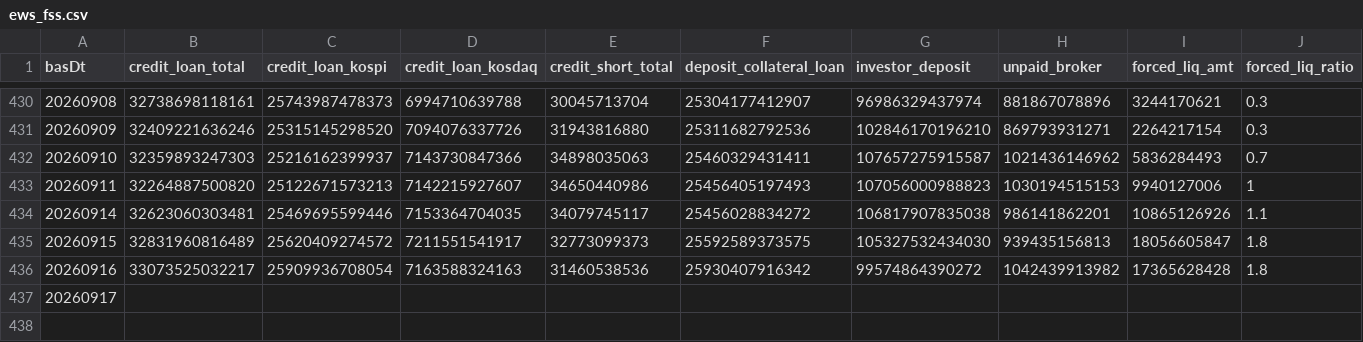
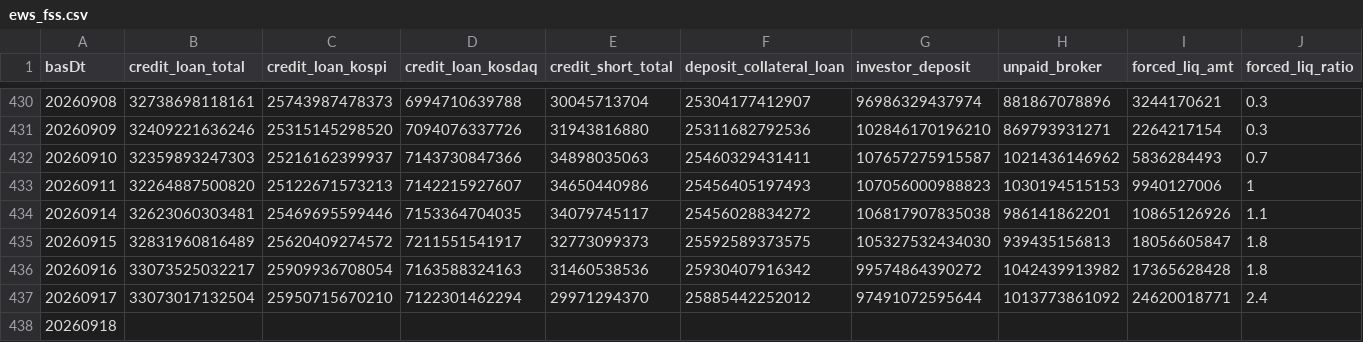
Before and after one commit to Leelll1/Screen, a CSV file: results/fss/ews_fss.csv, drawn as a sheet; only a part is shown, gaps mark what is left out; rows hold the shown columns only; the diff covers the shown part only; the diff names each change by its address in the sheet, - before the commit and + after, or states it on an @@ line.

```diff
--- a/results/fss/ews_fss.csv
+++ b/results/fss/ews_fss.csv
-B437 (credit_loan_total): (empty)
+B437 (credit_loan_total): 33073017132504
-C437 (credit_loan_kospi): (empty)
+C437 (credit_loan_kospi): 25950715670210
-D437 (credit_loan_kosdaq): (empty)
+D437 (credit_loan_kosdaq): 7122301462294
-E437 (credit_short_total): (empty)
+E437 (credit_short_total): 29971294370
-F437 (deposit_collateral_loan): (empty)
+F437 (deposit_collateral_loan): 25885442252012
-G437 (investor_deposit): (empty)
+G437 (investor_deposit): 97491072595644
-H437 (unpaid_broker): (empty)
+H437 (unpaid_broker): 1013773861092
-I437 (forced_liq_amt): (empty)
+I437 (forced_liq_amt): 24620018771
-J437 (forced_liq_ratio): (empty)
+J437 (forced_liq_ratio): 2.4
+row 438: 20260918
```
Also changed, not shown: 1 edited cell elsewhere in this file, results/_meta/source_health_202609.csv, results/fss/roster_map.csv, 7 other files.
